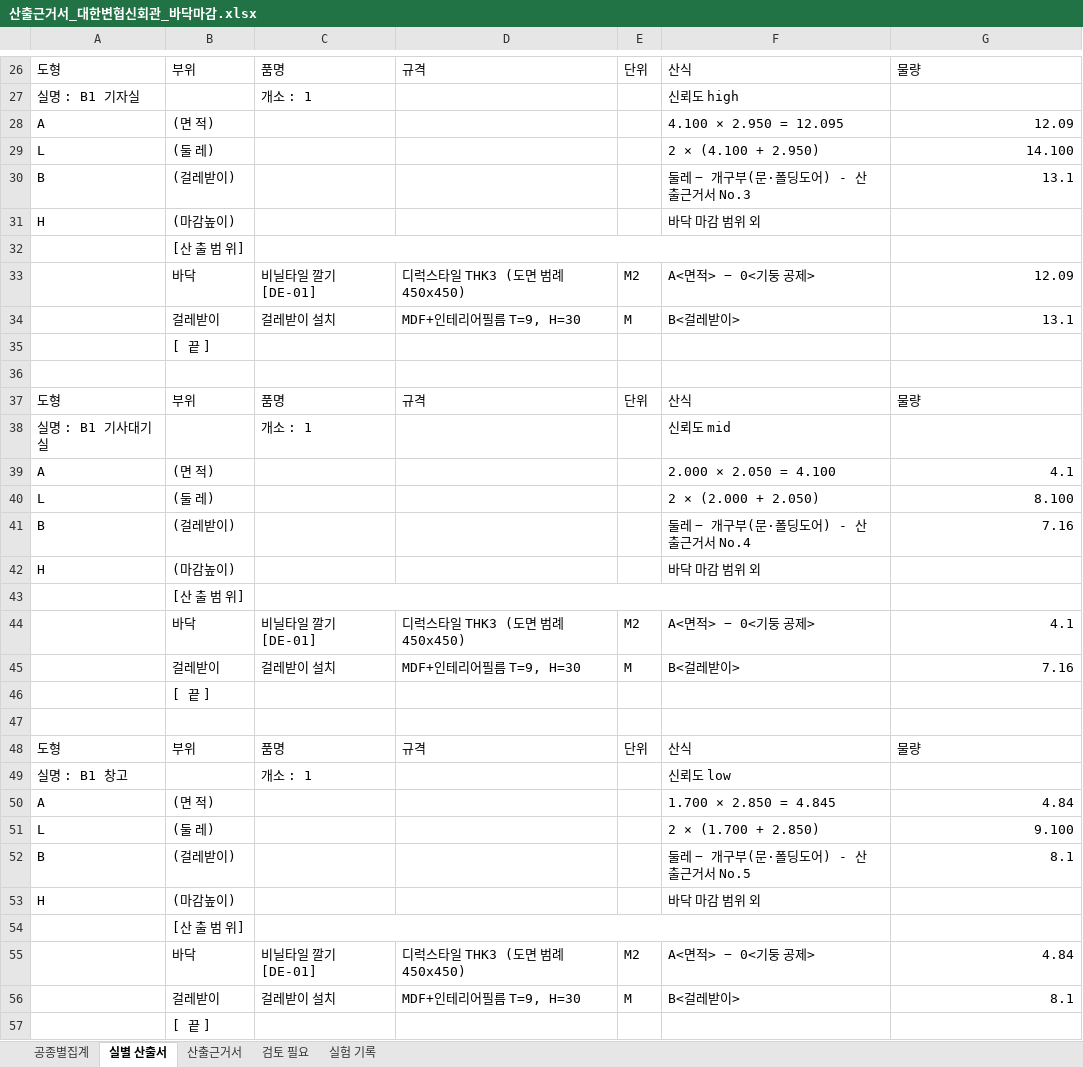
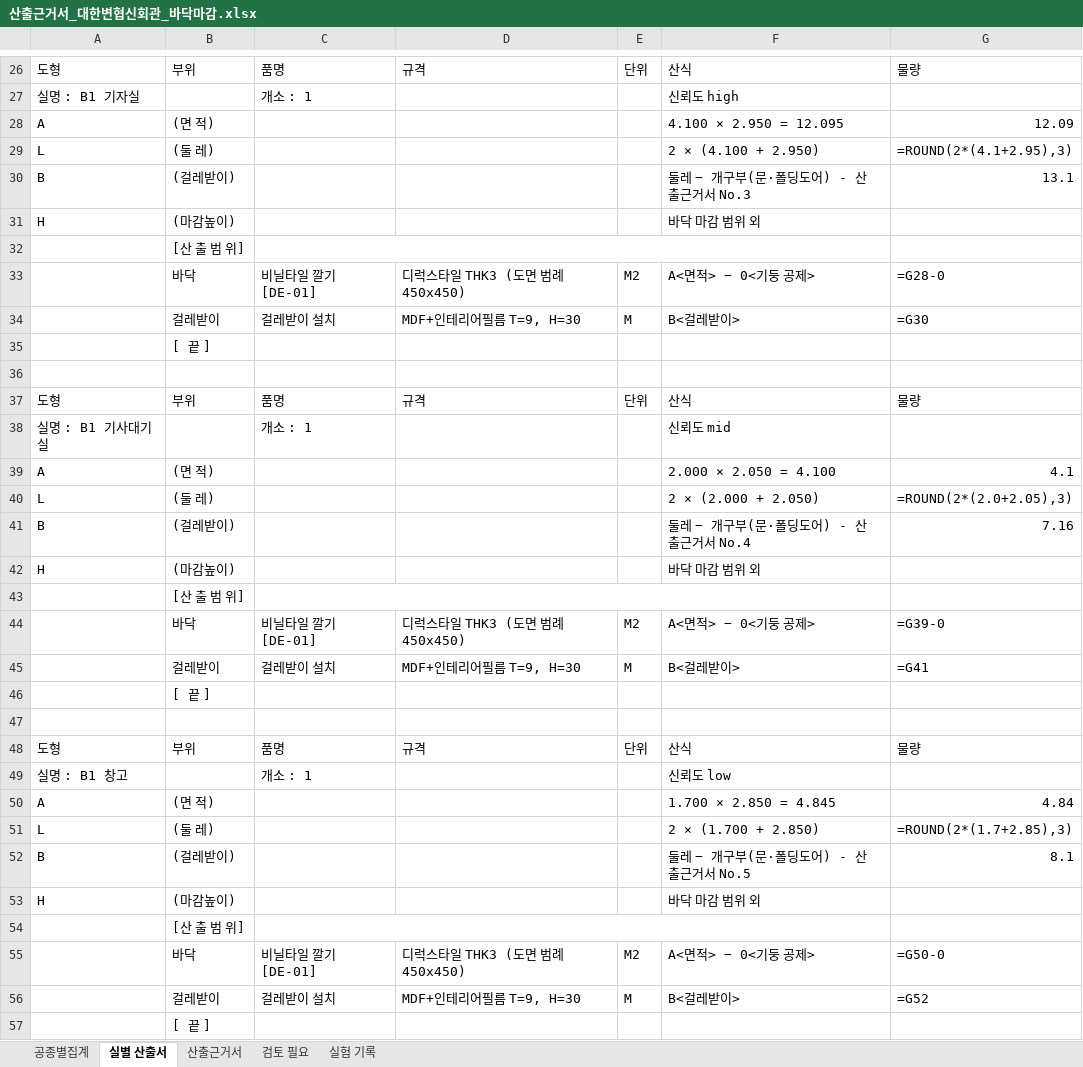
Before and after one commit to amu-create/floor-takeoff-harness, an Excel workbook: site/assets/산출근거서_대한변협신회관_바닥마감.xlsx, sheet 실별 산출서, drawn as a sheet; only a part is shown, gaps mark what is left out; values as stored, in another font and other column widths than the file's, no cell formats; formulas without a stored value are shown as written; charts and pictures not drawn; the diff covers the shown part only; the diff names each change by its address in the sheet, - before the commit and + after, or states it on an @@ line.

```diff
--- a/site/assets/산출근거서_대한변협신회관_바닥마감.xlsx (sheet 실별 산출서)
+++ b/site/assets/산출근거서_대한변협신회관_바닥마감.xlsx (sheet 실별 산출서)
-G29: 14.100
+G29: =ROUND(2*(4.1+2.95),3)
-G33: 12.09
+G33: =G28-0
-G34: 13.1
+G34: =G30
-G40: 8.100
+G40: =ROUND(2*(2.0+2.05),3)
-G44: 4.1
+G44: =G39-0
-G45: 7.16
+G45: =G41
-G51: 9.100
+G51: =ROUND(2*(1.7+2.85),3)
-G55: 4.84
+G55: =G50-0
-G56: 8.1
+G56: =G52
```
Also changed, not shown: 81 edited cells elsewhere in this sheet, sheet 공종별집계, sheet 산출근거서, cell formats, charts or pictures, 4 other files.
